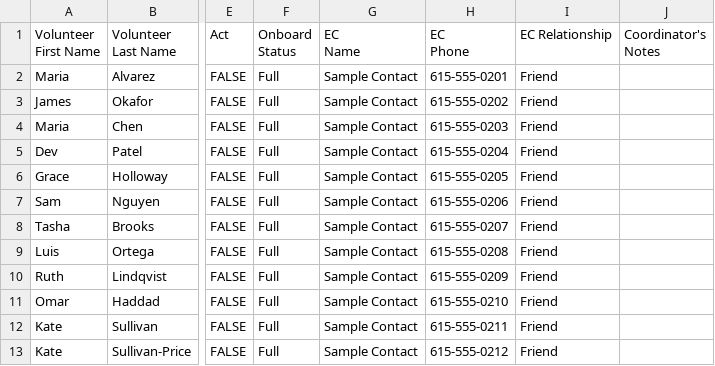
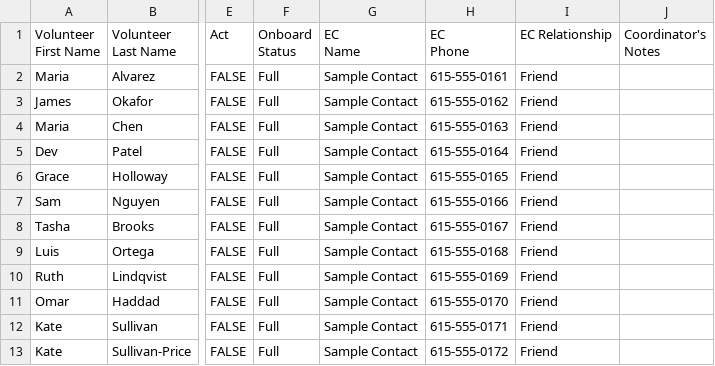
Before and after one commit to encm-volunteer-kiosk/volunteer-check-in, a CSV file: sample-data/volunteer-profiles-sample.csv, drawn as a sheet; only a part is shown, gaps mark what is left out; the diff names each change by its address in the sheet, - before the commit and + after, or states it on an @@ line.

```diff
--- a/sample-data/volunteer-profiles-sample.csv
+++ b/sample-data/volunteer-profiles-sample.csv
-H2 (EC Phone): 615-555-0201
+H2 (EC Phone): 615-555-0161
-H3 (EC Phone): 615-555-0202
+H3 (EC Phone): 615-555-0162
-H4 (EC Phone): 615-555-0203
+H4 (EC Phone): 615-555-0163
-H5 (EC Phone): 615-555-0204
+H5 (EC Phone): 615-555-0164
-H6 (EC Phone): 615-555-0205
+H6 (EC Phone): 615-555-0165
-H7 (EC Phone): 615-555-0206
+H7 (EC Phone): 615-555-0166
-H8 (EC Phone): 615-555-0207
+H8 (EC Phone): 615-555-0167
-H9 (EC Phone): 615-555-0208
+H9 (EC Phone): 615-555-0168
-H10 (EC Phone): 615-555-0209
+H10 (EC Phone): 615-555-0169
-H11 (EC Phone): 615-555-0210
+H11 (EC Phone): 615-555-0170
-H12 (EC Phone): 615-555-0211
+H12 (EC Phone): 615-555-0171
-H13 (EC Phone): 615-555-0212
+H13 (EC Phone): 615-555-0172
```
Also changed, not shown: 1 other file.
